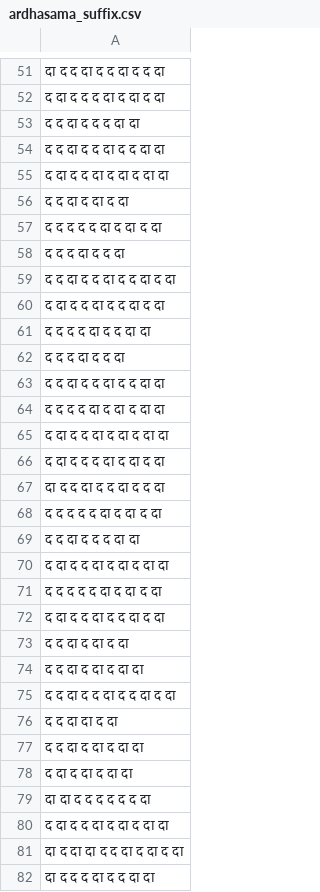
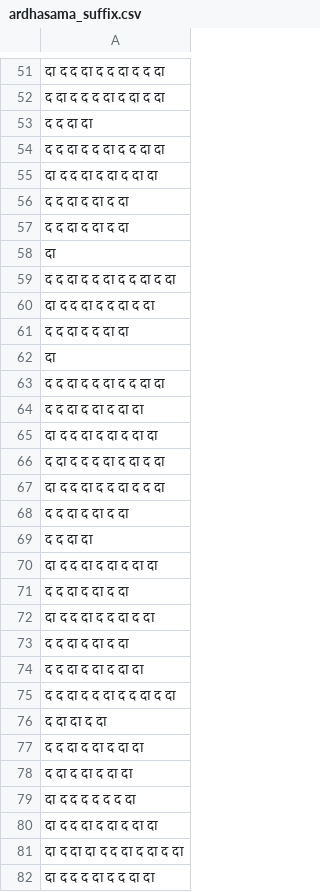
Before and after one commit to sanskrit-coders/sanskritnlpjava, a CSV file: src/main/python/chandas_relation/data/ardhasama_suffix.csv, drawn as a sheet; only a part is shown, gaps mark what is left out; the diff covers the shown part only.

```diff
--- a/src/main/python/chandas_relation/data/ardhasama_suffix.csv
+++ b/src/main/python/chandas_relation/data/ardhasama_suffix.csv
@@ -52,22 +52,22 @@
 द दा द द द दा द दा द दा
-द द दा द द द दा दा
+द द दा दा
 द द दा द द दा द द दा दा
-द दा द द दा द दा द दा दा
+दा द द दा द दा द दा दा
 द द दा द दा द दा
-द द द द द दा द दा द दा
-द द द दा द द दा
+द द दा द दा द दा
+दा
 द द दा द द दा द द दा द दा
-द दा द द दा द द दा द दा
-द द द द दा द द दा दा
-द द द दा द द दा
+दा द द दा द द दा द दा
+द द दा द द दा दा
+दा
 द द दा द द दा द द दा दा
-द द द द दा द दा द दा दा
-द दा द द दा द दा द दा दा
+द द दा द दा द दा दा
+दा द द दा द दा द दा दा
 द दा द द द दा द दा द दा
 दा द द दा द द दा द द दा
-द द द द द दा द दा द दा
-द द दा द द द दा दा
-द दा द द दा द दा द दा दा
-द द द द द दा द दा द दा
-द दा द द दा द द दा द दा
+द द दा द दा द दा
+द द दा दा
+दा द द दा द दा द दा दा
+द द दा द दा द दा
+दा द द दा द द दा द दा
 द द दा द दा द दा
@@ -75,7 +75,7 @@
 द द दा द द दा द द दा द दा
-द द दा दा द दा
+द दा दा द दा
 द द दा द दा द दा दा
 द दा द दा द दा दा
-दा दा द द द द द द दा
-द दा द द दा द दा द दा दा
+दा द द द द द द दा
+दा द द दा द दा द दा दा
 दा द दा दा द द दा द दा द दा
```
Also changed, not shown: 3 added rows, 3 removed rows and 59 edited cells elsewhere in this file, src/main/python/chandas_relation/data/ardhasama_prefix.csv, 3 other files.
